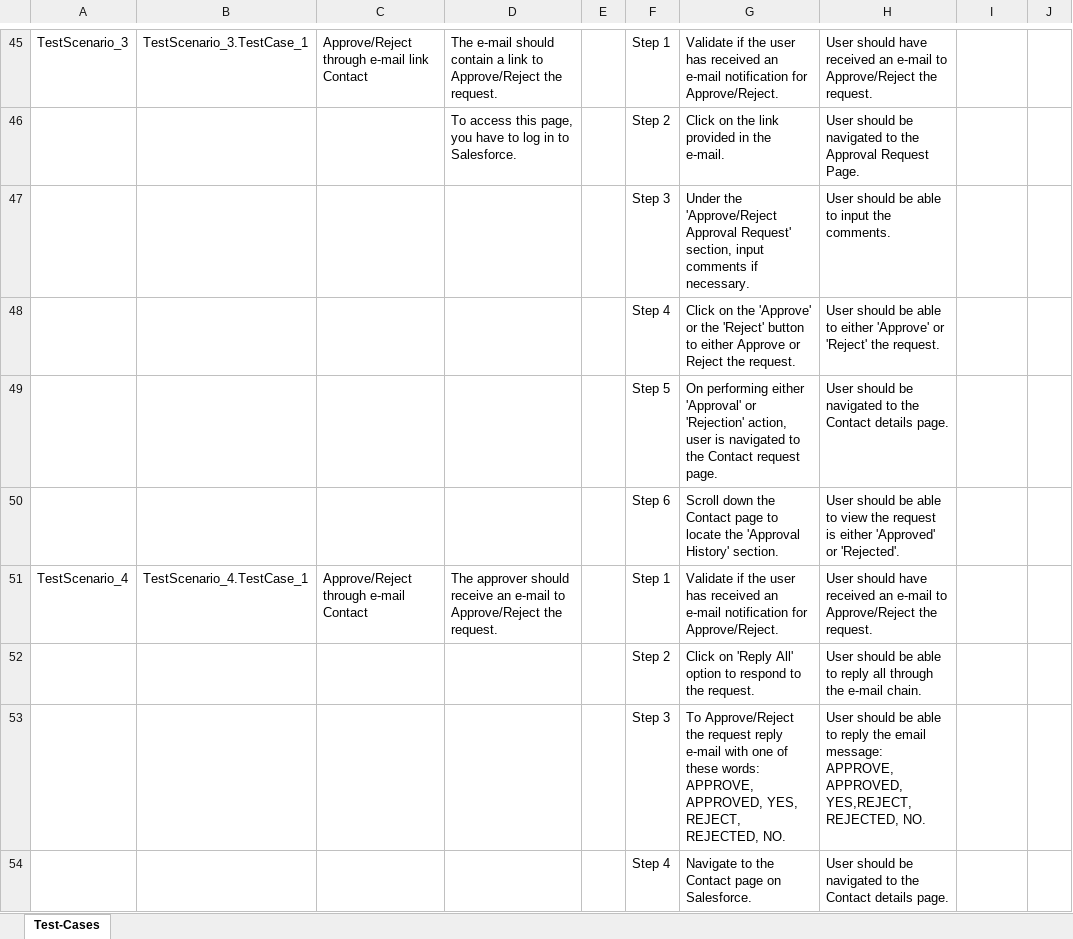
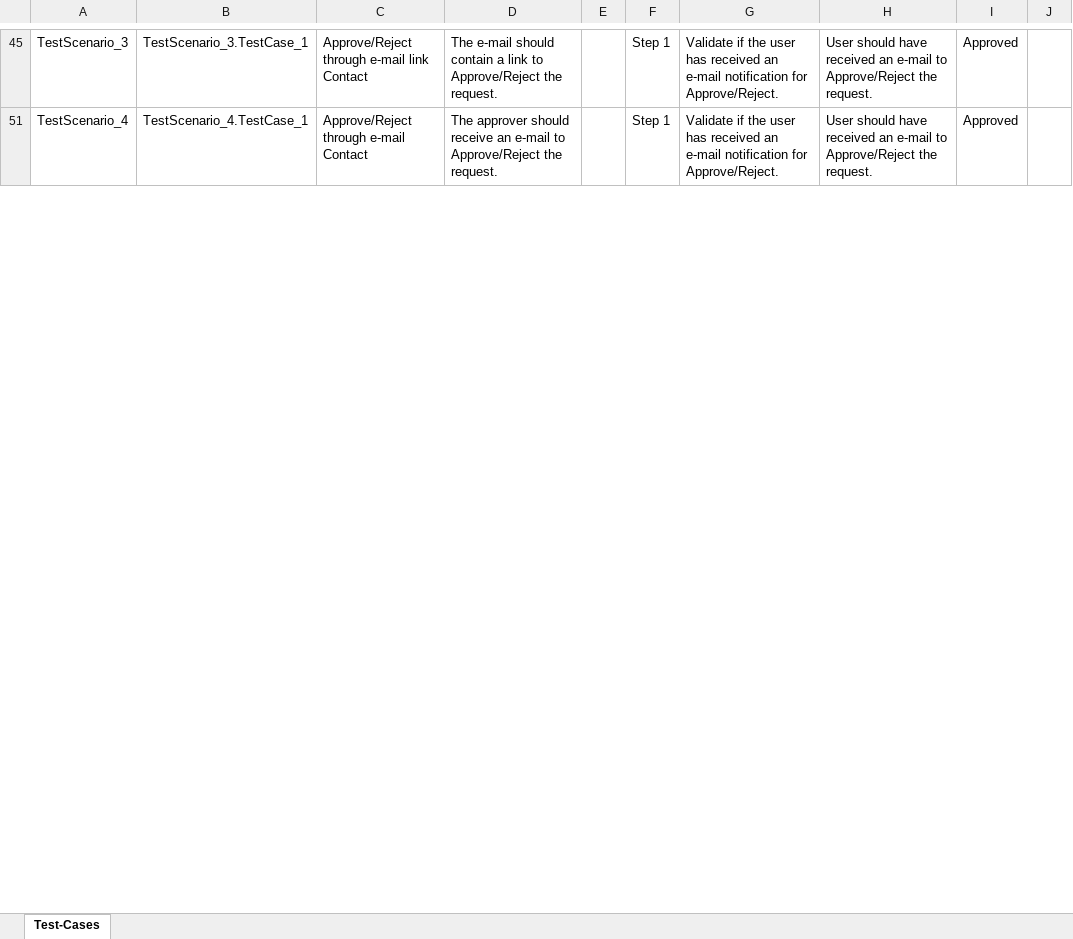
Before and after one commit to ShaikMohamedIrfan/Atif_Retest, an Excel workbook: gfrt.xlsx, sheet Test-Cases, drawn as a sheet; only a part is shown, gaps mark what is left out; values as stored, in another font and other column widths than the file's, no borders; table styles not drawn; the diff covers the shown part only; the diff names each change by its address in the sheet, - before the commit and + after, or states it on an @@ line.

```diff
--- a/gfrt.xlsx (sheet Test-Cases)
+++ b/gfrt.xlsx (sheet Test-Cases)
-I45: (empty)
+I45: Approved
@@ row 46 hidden:  |  |  | To access this page, you have to log in to Salesforce. |  | Step 2 | Click on the link provided in the e-mail. | User should be navigated to the Approval Request Page. @@
@@ row 47 hidden:  |  |  |  |  | Step 3 | Under the 'Approve/Reject Approval Request' section, input comments if necessary. | User should be able to input the comments. @@
@@ row 48 hidden:  |  |  |  |  | Step 4 | Click on the 'Approve' or the 'Reject' button to either Approve or Reject the request. | User should be able to either 'Approve' or 'Reject' the request. @@
@@ row 49 hidden:  |  |  |  |  | Step 5 | On performing either 'Approval' or 'Rejection' action, user is navigated to the Contact request page. | User should be navigated to the Contact details page. @@
@@ row 50 hidden:  |  |  |  |  | Step 6 | Scroll down the Contact page to locate the 'Approval History' section. | User should be able to view the request is either 'Approved' or 'Rejected'. @@
-I51: (empty)
+I51: Approved
@@ row 52 hidden:  |  |  |  |  | Step 2 | Click on 'Reply All' option to respond to the request. | User should be able to reply all through the e-mail chain. @@
@@ row 53 hidden:  |  |  |  |  | Step 3 | To Approve/Reject the request reply e-mail with one of these words: APPROVE, APPROVED, YES, REJECT, REJECTED, NO. | User should be able to reply the email message: APPROVE, APPROVED, YES,REJECT, REJECTED, NO. @@
@@ row 54 hidden:  |  |  |  |  | Step 4 | Navigate to the Contact page on Salesforce. | User should be navigated to the Contact details page. @@
```
Also changed, not shown: 62 hidden or unhidden rows and 11 edited cells elsewhere in this sheet.
